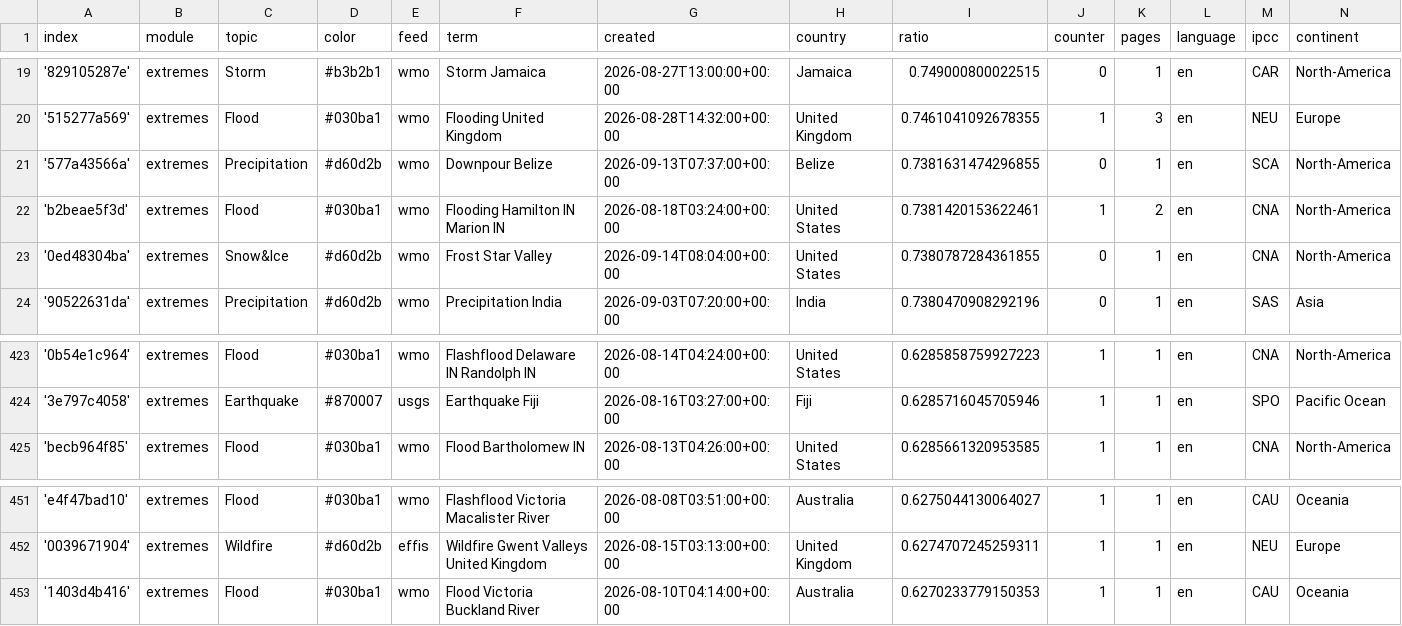
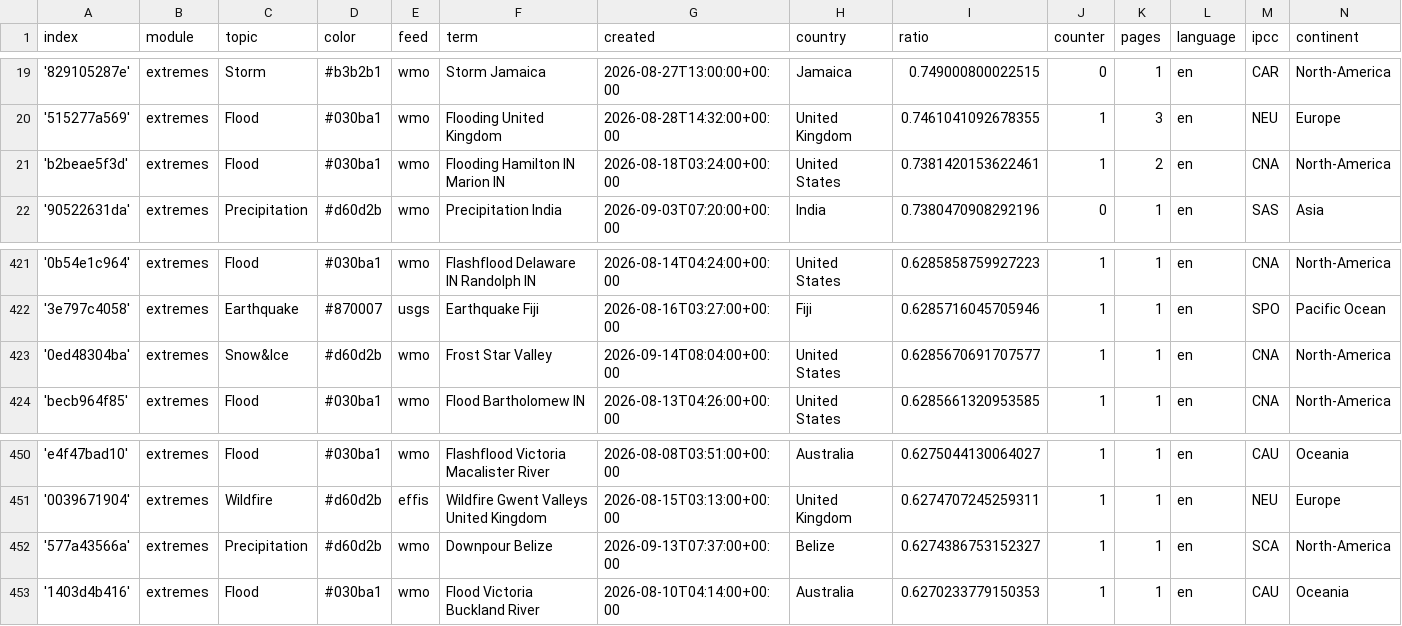
Before and after one commit to picawe-news/englishExtremes, a CSV file: terms.csv, drawn as a sheet; only a part is shown, gaps mark what is left out; removed rows and columns are numbered as before the commit, all else as after; the diff names each change by its address in the sheet, - before the commit and + after, or states it on an @@ line.

Commit message:
Commit from GitHub Actions (harvest:0.0)

```diff
--- a/terms.csv
+++ b/terms.csv
-row 21: '577a43566a' | extremes | Precipitation | #d60d2b | wmo | Downpour Belize | 2026-09-13T07:37:00+00:00 | Belize | 0.7381631474296855 | 0 | 1 | en | SCA | North-America
-row 23: '0ed48304ba' | extremes | Snow&Ice | #d60d2b | wmo | Frost Star Valley | 2026-09-14T08:04:00+00:00 | United States | 0.7380787284361855 | 0 | 1 | en | CNA | North-America
+row 423: '0ed48304ba' | extremes | Snow&Ice | #d60d2b | wmo | Frost Star Valley | 2026-09-14T08:04:00+00:00 | United States | 0.6285670691707577 | 1 | 1 | en | CNA | North-America
+row 452: '577a43566a' | extremes | Precipitation | #d60d2b | wmo | Downpour Belize | 2026-09-13T07:37:00+00:00 | Belize | 0.6274386753152327 | 1 | 1 | en | SCA | North-America
```
